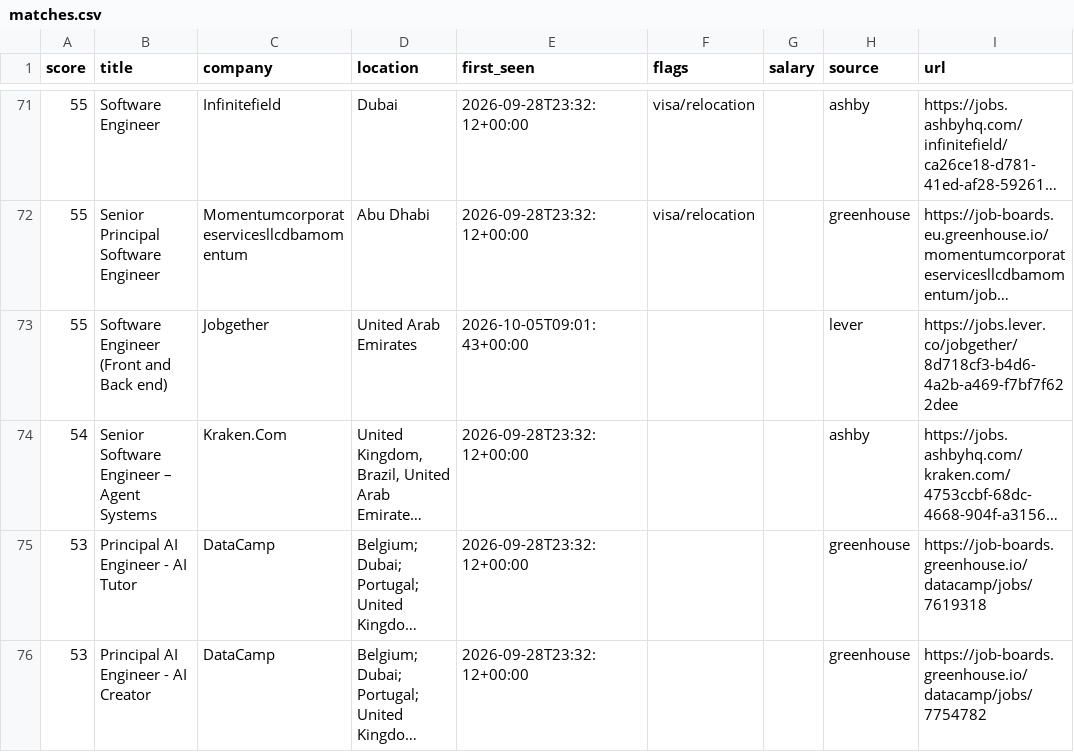
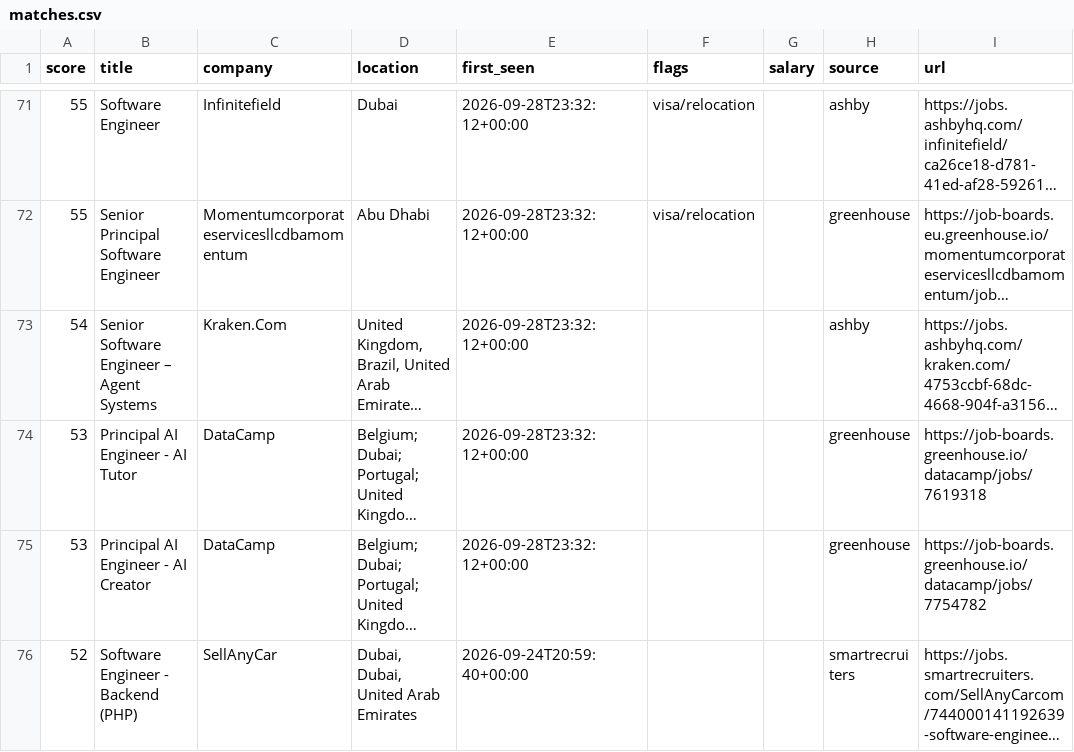
Before and after one commit to hafiz-hilalhumaid/uae-job-radar, a CSV file: data/matches.csv, drawn as a sheet; only a part is shown, gaps mark what is left out; the shorter side is filled out with more unchanged rows; long unchanged cells end in …; the diff names each change by its address in the sheet, - before the commit and + after, or states it on an @@ line.

```diff
--- a/data/matches.csv
+++ b/data/matches.csv
-row 73: 55 | Software Engineer (Front and Back end) | Jobgether | United Arab Emirates | 2026-10-05T09:01:43+00:00 |  |  | lever | https://jobs.lever.co/jobgether/8d718cf3-b4d6-4a2b-a469-f7bf7f622dee
```
Also changed, not shown: 3 other files.
